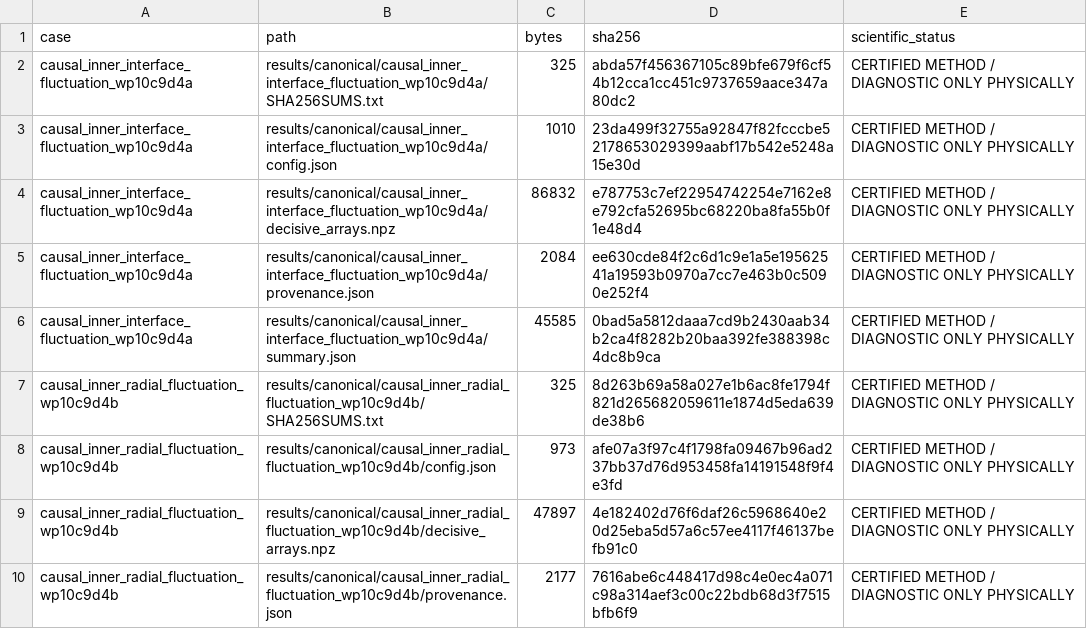
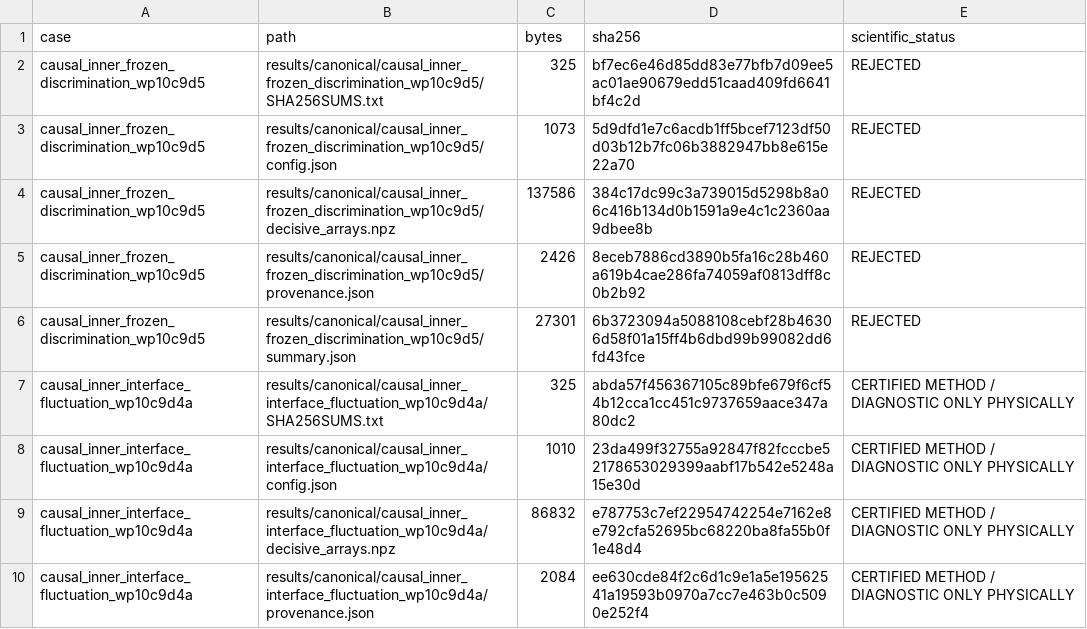
Before and after one commit to huanyang07/IMBH, a CSV file: results/manifests/canonical_artifacts.csv, drawn as a sheet; only a part is shown; the shorter side is filled out with more unchanged rows.

Commit message:
Reject frozen radial candidate exports

```diff
--- a/results/manifests/canonical_artifacts.csv
+++ b/results/manifests/canonical_artifacts.csv
@@ -1,2 +1,7 @@
 case,path,bytes,sha256,scientific_status
+causal_inner_frozen_discrimination_wp10c9d5,results/canonical/causal_inner_frozen_discrimination_wp10c9d5/SHA256SUMS.txt,325,bf7ec6e46d85dd83e77bfb7d09ee5ac01ae90679edd51caad409fd6641bf4c2d,REJECTED
+causal_inner_frozen_discrimination_wp10c9d5,results/canonical/causal_inner_frozen_discrimination_wp10c9d5/config.json,1073,5d9dfd1e7c6acdb1ff5bcef7123df50d03b12b7fc06b3882947bb8e615e22a70,REJECTED
+causal_inner_frozen_discrimination_wp10c9d5,results/canonical/causal_inner_frozen_discrimination_wp10c9d5/decisive_arrays.npz,137586,384c17dc99c3a739015d5298b8a06c416b134d0b1591a9e4c1c2360aa9dbee8b,REJECTED
+causal_inner_frozen_discrimination_wp10c9d5,results/canonical/causal_inner_frozen_discrimination_wp10c9d5/provenance.json,2426,8eceb7886cd3890b5fa16c28b460a619b4cae286fa74059af0813dff8c0b2b92,REJECTED
+causal_inner_frozen_discrimination_wp10c9d5,results/canonical/causal_inner_frozen_discrimination_wp10c9d5/summary.json,27301,6b3723094a5088108cebf28b46306d58f01a15ff4b6dbd99b99082dd6fd43fce,REJECTED
 causal_inner_interface_fluctuation_wp10c9d4a,results/canonical/causal_inner_interface_fluctuation_wp10c9d4a/SHA256SUMS.txt,325,abda57f456367105c89bfe679f6cf54b12cca1cc451c9737659aace347a80dc2,CERTIFIED METHOD / DIAGNOSTIC ONLY PHYSICALLY
```
Also changed, not shown: 14 other files.
